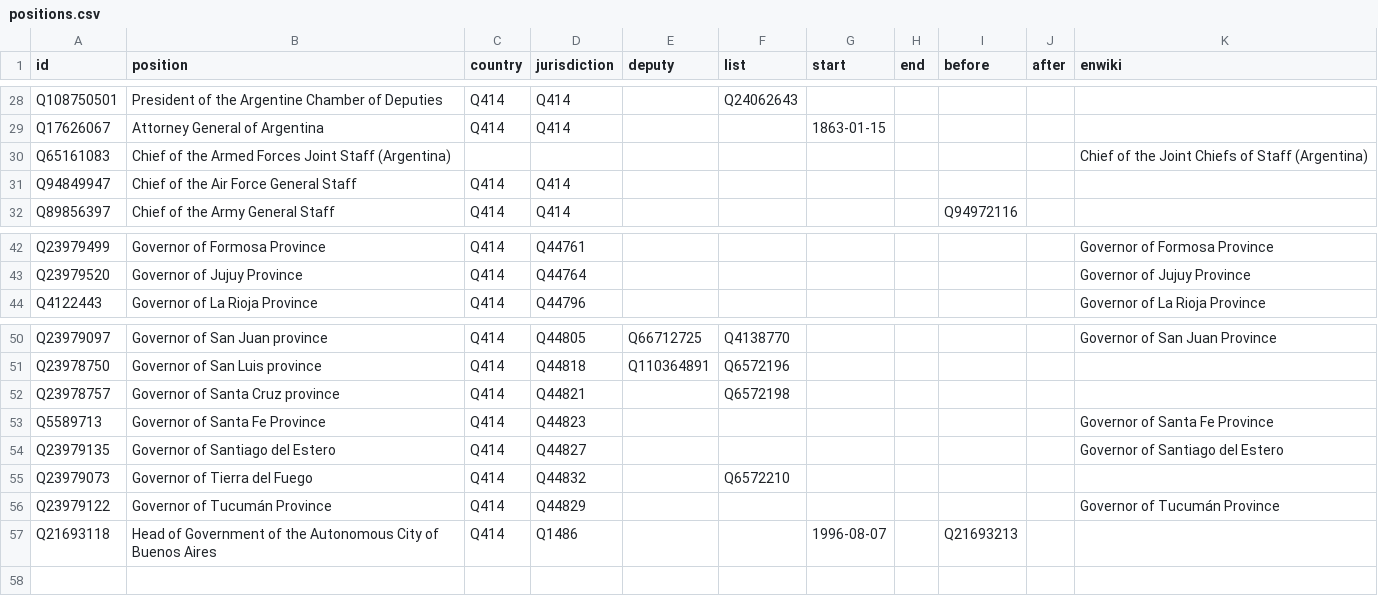
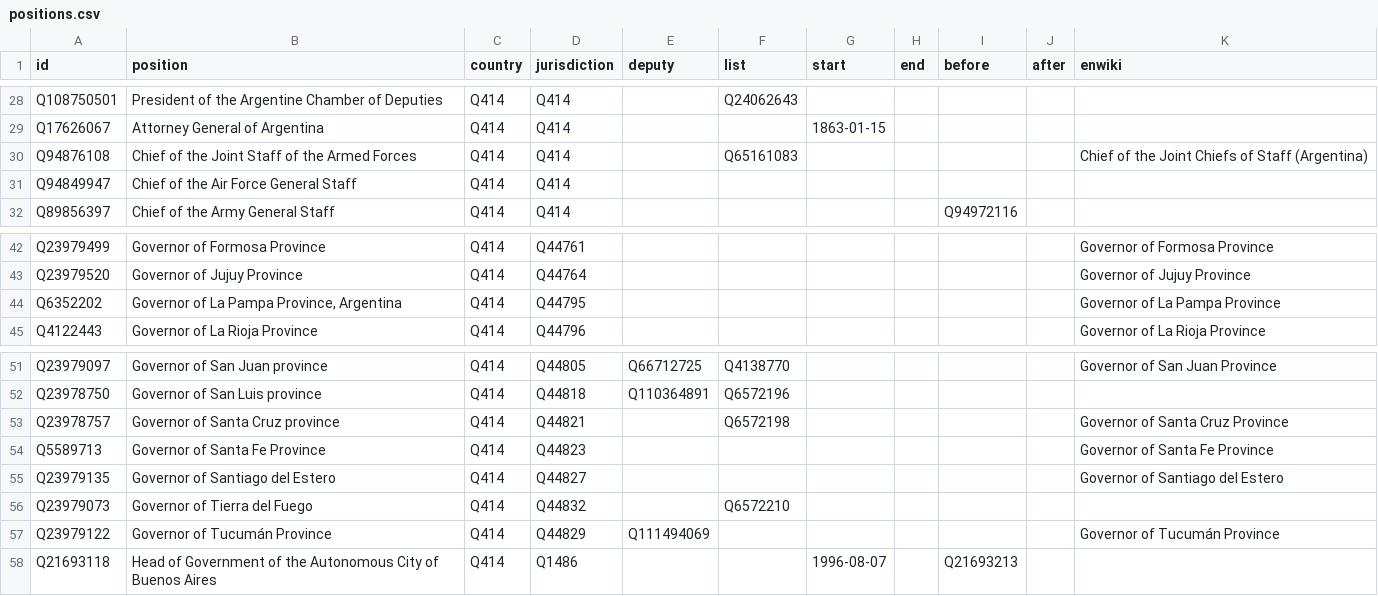
Before and after one commit to every-politician-scrapers/argentina-ministers, a CSV file: html/positions.csv, drawn as a sheet; only a part is shown, gaps mark what is left out.

```diff
--- a/html/positions.csv
+++ b/html/positions.csv
@@ -29,3 +29,3 @@ Q108750501,President of the Argentine Chamber of Deputies,Q414,Q414,,Q24062643,,
 Q17626067,Attorney General of Argentina,Q414,Q414,,,1863-01-15,,,,
-Q65161083,Chief of the Armed Forces Joint Staff (Argentina),,,,,,,,,Chief of the Joint Chiefs of Staff (Argentina)
+Q94876108,Chief of the Joint Staff of the Armed Forces,Q414,Q414,,Q65161083,,,,,Chief of the Joint Chiefs of Staff (Argentina)
 Q94849947,Chief of the Air Force General Staff,Q414,Q414,,,,,,,
@@ -43,2 +43,3 @@ Q23979499,Governor of Formosa Province,Q414,Q44761,,,,,,,Governor of Formosa Pro
 Q23979520,Governor of Jujuy Province,Q414,Q44764,,,,,,,Governor of Jujuy Province
+Q6352202,"Governor of La Pampa Province, Argentina",Q414,Q44795,,,,,,,Governor of La Pampa Province
 Q4122443,Governor of La Rioja Province,Q414,Q44796,,,,,,,Governor of La Rioja Province
@@ -51,3 +52,3 @@ Q23979097,Governor of San Juan province,Q414,Q44805,Q66712725,Q4138770,,,,,Gover
 Q23978750,Governor of San Luis province,Q414,Q44818,Q110364891,Q6572196,,,,,
-Q23978757,Governor of Santa Cruz province,Q414,Q44821,,Q6572198,,,,,
+Q23978757,Governor of Santa Cruz province,Q414,Q44821,,Q6572198,,,,,Governor of Santa Cruz Province
 Q5589713,Governor of Santa Fe Province,Q414,Q44823,,,,,,,Governor of Santa Fe Province
@@ -55,3 +56,3 @@ Q23979135,Governor of Santiago del Estero,Q414,Q44827,,,,,,,Governor of Santiago
 Q23979073,Governor of Tierra del Fuego,Q414,Q44832,,Q6572210,,,,,
-Q23979122,Governor of Tucumán Province,Q414,Q44829,,,,,,,Governor of Tucumán Province
+Q23979122,Governor of Tucumán Province,Q414,Q44829,Q111494069,,,,,,Governor of Tucumán Province
 Q21693118,Head of Government of the Autonomous City of Buenos Aires,Q414,Q1486,,,1996-08-07,,Q21693213,,
```
Also changed, not shown: html/current.csv, html/family.csv, 2 other files.
